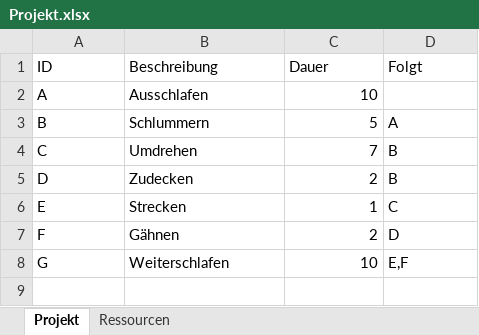
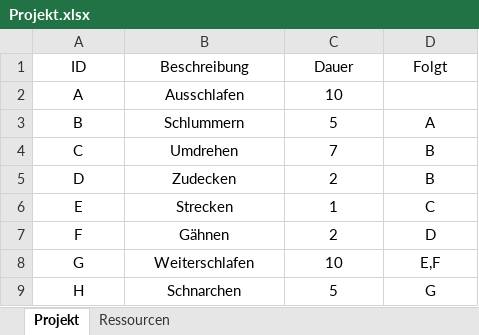
Before and after one commit to SebastianMeisel/NetzplanAPP, an Excel workbook: static/file/uploads/Projekt.xlsx, sheet Projekt, drawn as a sheet; values as stored, in another font and other column widths than the file's, no borders; the diff names each change by its address in the sheet, - before the commit and + after, or states it on an @@ line.

```diff
--- a/static/file/uploads/Projekt.xlsx (sheet Projekt)
+++ b/static/file/uploads/Projekt.xlsx (sheet Projekt)
-A1:D1 alignment: left
+A1:D1 alignment: center
-A2:B8 alignment: left
+A2:B8 alignment: center
-C2:C8 alignment: right
+C2:C8 alignment: center
-D3:D8 alignment: left
+D3:D8 alignment: center
+row 9: H | Schnarchen | 5 | G
```
Also changed, not shown: sheet Ressourcen, 5 other files.
